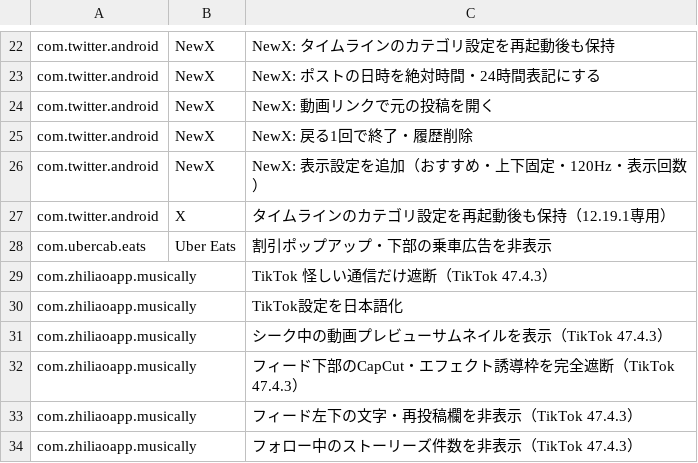
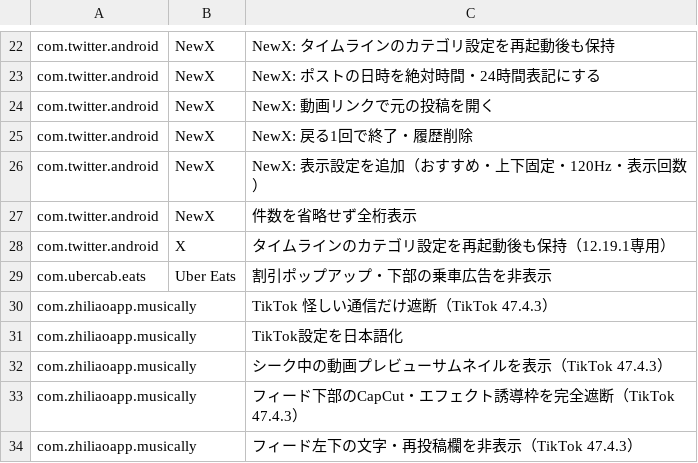
Before and after one commit to hiro191u3n2/hiro-morphe-patches, a TSV file: releases/hiro-bundles/1.0.405/manager-android-catalog.tsv, drawn as a sheet; only a part is shown, gaps mark what is left out; the shorter side is filled out with more unchanged rows.

```diff
--- a/releases/hiro-bundles/1.0.405/manager-android-catalog.tsv
+++ b/releases/hiro-bundles/1.0.405/manager-android-catalog.tsv
@@ -26,2 +26,3 @@ com.twitter.android	NewX	NewX: 戻る1回で終了・履歴削除
 com.twitter.android	NewX	NewX: 表示設定を追加（おすすめ・上下固定・120Hz・表示回数）
+com.twitter.android	NewX	件数を省略せず全桁表示
 com.twitter.android	X	タイムラインのカテゴリ設定を再起動後も保持（12.19.1専用）
```
Also changed, not shown: 10 other files.
